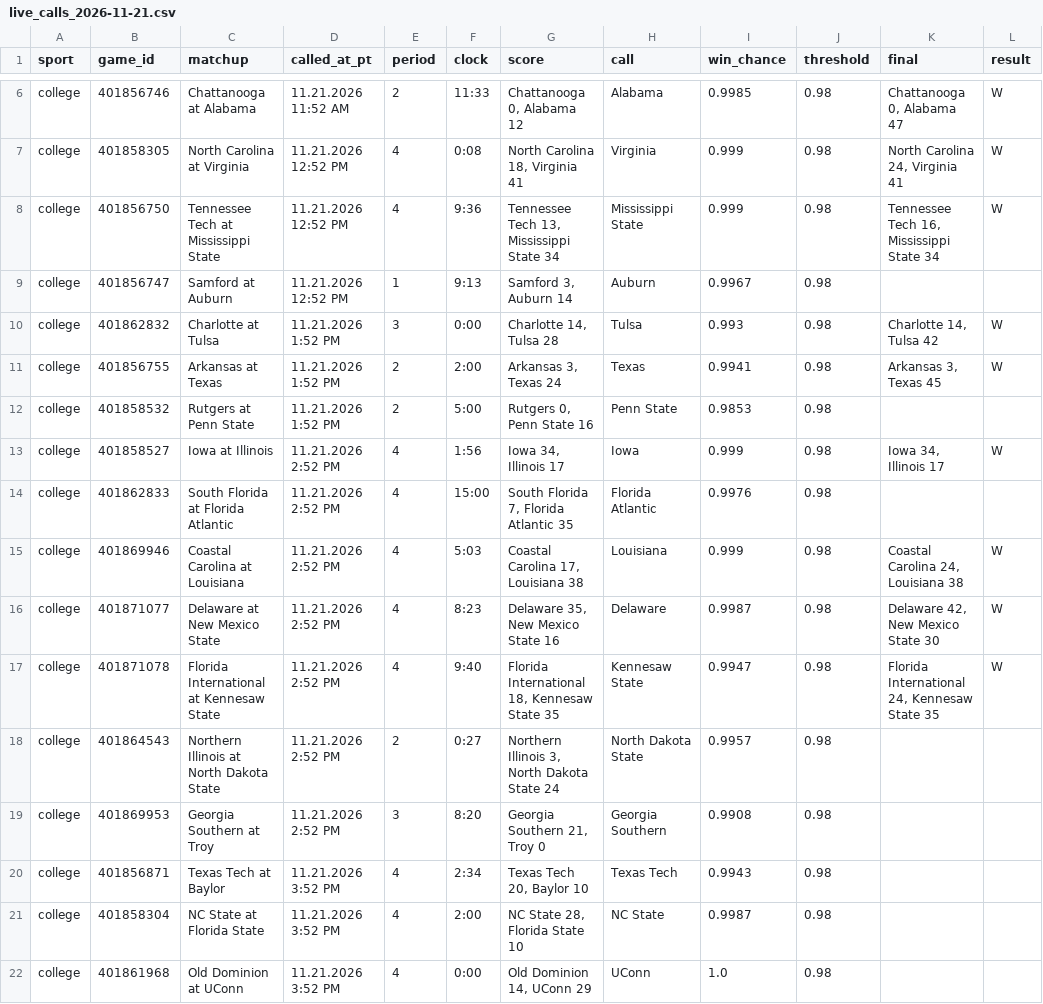
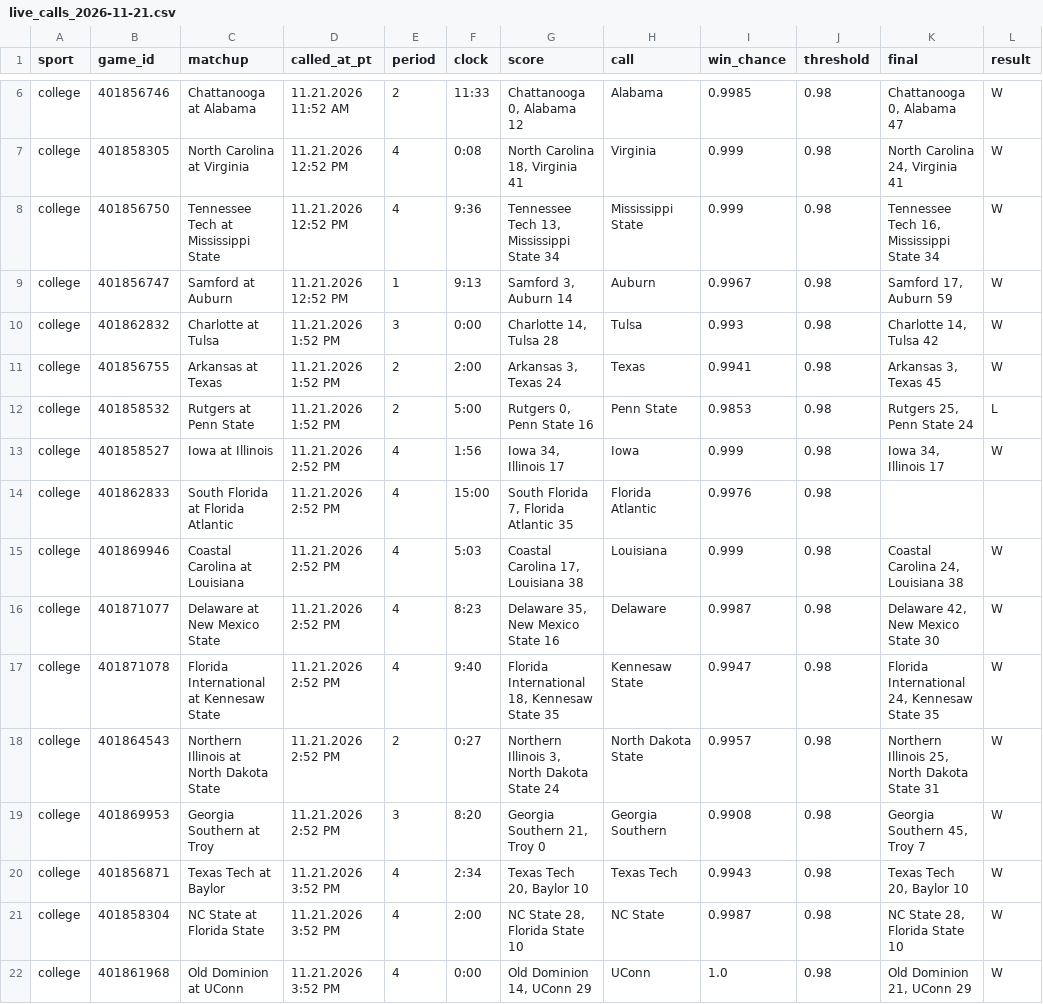
Before and after one commit to stardust1327/sports-engines, a CSV file: results/live_calls_2026-11-21.csv, drawn as a sheet; only a part is shown, gaps mark what is left out.

```diff
--- a/results/live_calls_2026-11-21.csv
+++ b/results/live_calls_2026-11-21.csv
@@ -8,6 +8,6 @@ college,401858305,North Carolina at Virginia,11.21.2026 12:52 PM,4,0:08,"North C
 college,401856750,Tennessee Tech at Mississippi State,11.21.2026 12:52 PM,4,9:36,"Tennessee Tech 13, Mississippi State 34",Mississippi State,0.999,0.98,"Tennessee Tech 16, Mississippi State 34",W
-college,401856747,Samford at Auburn,11.21.2026 12:52 PM,1,9:13,"Samford 3, Auburn 14",Auburn,0.9967,0.98,,
+college,401856747,Samford at Auburn,11.21.2026 12:52 PM,1,9:13,"Samford 3, Auburn 14",Auburn,0.9967,0.98,"Samford 17, Auburn 59",W
 college,401862832,Charlotte at Tulsa,11.21.2026 1:52 PM,3,0:00,"Charlotte 14, Tulsa 28",Tulsa,0.993,0.98,"Charlotte 14, Tulsa 42",W
 college,401856755,Arkansas at Texas,11.21.2026 1:52 PM,2,2:00,"Arkansas 3, Texas 24",Texas,0.9941,0.98,"Arkansas 3, Texas 45",W
-college,401858532,Rutgers at Penn State,11.21.2026 1:52 PM,2,5:00,"Rutgers 0, Penn State 16",Penn State,0.9853,0.98,,
+college,401858532,Rutgers at Penn State,11.21.2026 1:52 PM,2,5:00,"Rutgers 0, Penn State 16",Penn State,0.9853,0.98,"Rutgers 25, Penn State 24",L
 college,401858527,Iowa at Illinois,11.21.2026 2:52 PM,4,1:56,"Iowa 34, Illinois 17",Iowa,0.999,0.98,"Iowa 34, Illinois 17",W
@@ -17,6 +17,6 @@ college,401871077,Delaware at New Mexico State,11.21.2026 2:52 PM,4,8:23,"Delawa
 college,401871078,Florida International at Kennesaw State,11.21.2026 2:52 PM,4,9:40,"Florida International 18, Kennesaw State 35",Kennesaw State,0.9947,0.98,"Florida International 24, Kennesaw State 35",W
-college,401864543,Northern Illinois at North Dakota State,11.21.2026 2:52 PM,2,0:27,"Northern Illinois 3, North Dakota State 24",North Dakota State,0.9957,0.98,,
-college,401869953,Georgia Southern at Troy,11.21.2026 2:52 PM,3,8:20,"Georgia Southern 21, Troy 0",Georgia Southern,0.9908,0.98,,
-college,401856871,Texas Tech at Baylor,11.21.2026 3:52 PM,4,2:34,"Texas Tech 20, Baylor 10",Texas Tech,0.9943,0.98,,
-college,401858304,NC State at Florida State,11.21.2026 3:52 PM,4,2:00,"NC State 28, Florida State 10",NC State,0.9987,0.98,,
-college,401861968,Old Dominion at UConn,11.21.2026 3:52 PM,4,0:00,"Old Dominion 14, UConn 29",UConn,1.0,0.98,,
+college,401864543,Northern Illinois at North Dakota State,11.21.2026 2:52 PM,2,0:27,"Northern Illinois 3, North Dakota State 24",North Dakota State,0.9957,0.98,"Northern Illinois 25, North Dakota State 31",W
+college,401869953,Georgia Southern at Troy,11.21.2026 2:52 PM,3,8:20,"Georgia Southern 21, Troy 0",Georgia Southern,0.9908,0.98,"Georgia Southern 45, Troy 7",W
+college,401856871,Texas Tech at Baylor,11.21.2026 3:52 PM,4,2:34,"Texas Tech 20, Baylor 10",Texas Tech,0.9943,0.98,"Texas Tech 20, Baylor 10",W
+college,401858304,NC State at Florida State,11.21.2026 3:52 PM,4,2:00,"NC State 28, Florida State 10",NC State,0.9987,0.98,"NC State 28, Florida State 10",W
+college,401861968,Old Dominion at UConn,11.21.2026 3:52 PM,4,0:00,"Old Dominion 14, UConn 29",UConn,1.0,0.98,"Old Dominion 21, UConn 29",W
```
